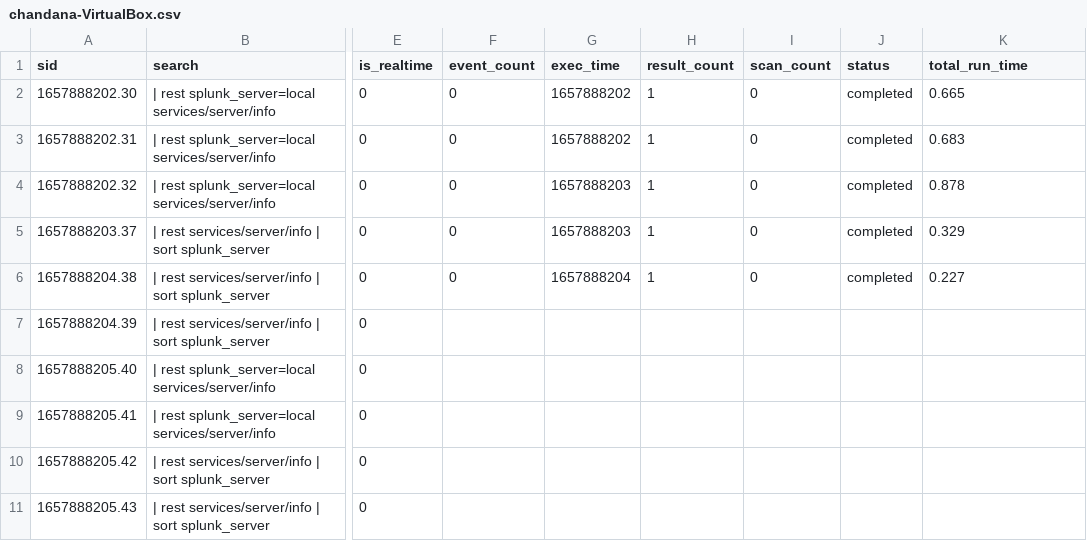
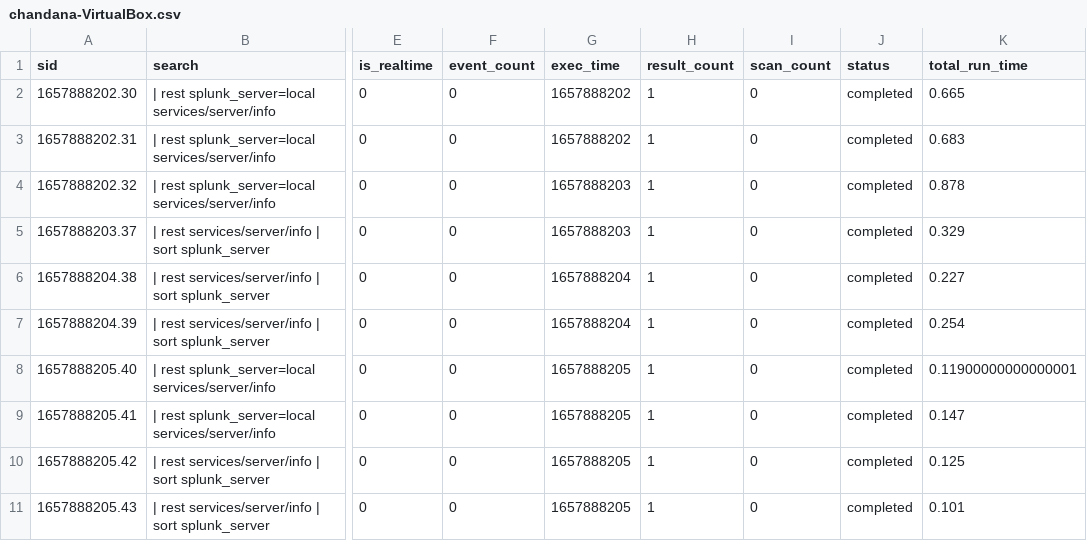
Before and after one commit to chanxxx1912/git_version_controll, a CSV file: users/splunk-system-user/search/history/chandana-VirtualBox.csv, drawn as a sheet; only a part is shown, gaps mark what is left out; the diff names each change by its address in the sheet, - before the commit and + after, or states it on an @@ line.

Commit message:
Auto: 212 MB,  1 file changed, 5 insertions(+), 5 deletions(-)

```diff
--- a/users/splunk-system-user/search/history/chandana-VirtualBox.csv
+++ b/users/splunk-system-user/search/history/chandana-VirtualBox.csv
-F7:F11 (event_count): (empty)
+F7:F11 (event_count): 0
-G7 (exec_time): (empty)
+G7 (exec_time): 1657888204
-H7:H11 (result_count): (empty)
+H7:H11 (result_count): 1
-I7:I11 (scan_count): (empty)
+I7:I11 (scan_count): 0
-J7:J11 (status): (empty)
+J7:J11 (status): completed
-K7 (total_run_time): (empty)
+K7 (total_run_time): 0.254
-G8:G11 (exec_time): (empty)
+G8:G11 (exec_time): 1657888205
-K8 (total_run_time): (empty)
+K8 (total_run_time): 0.11900000000000001
-K9 (total_run_time): (empty)
+K9 (total_run_time): 0.147
-K10 (total_run_time): (empty)
+K10 (total_run_time): 0.125
-K11 (total_run_time): (empty)
+K11 (total_run_time): 0.101
```
